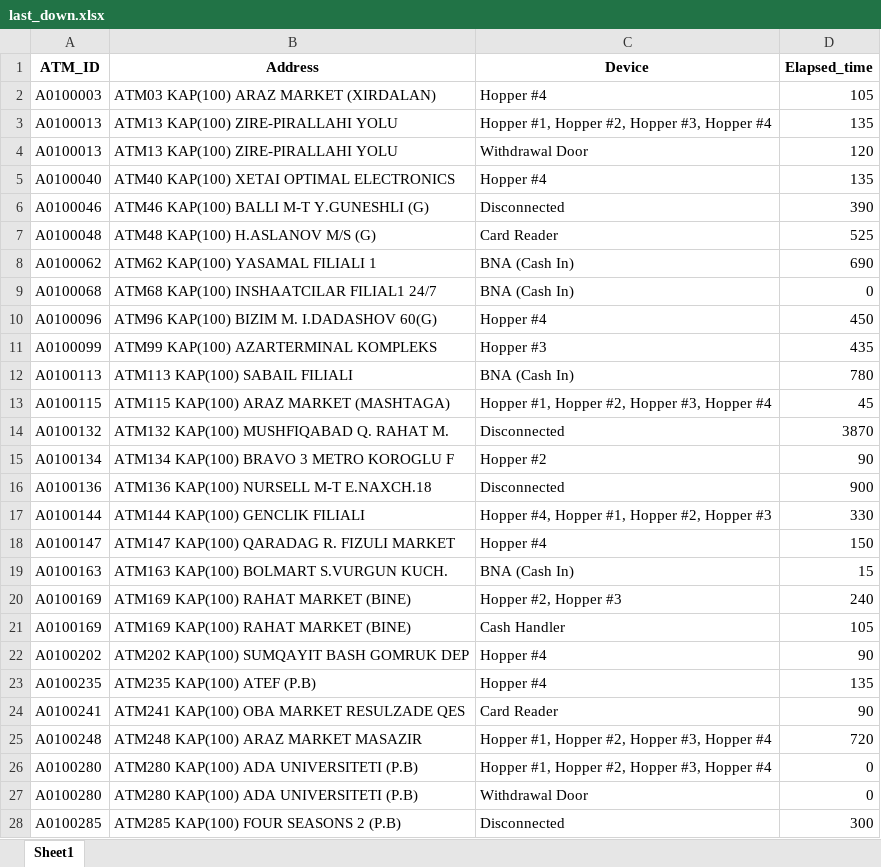
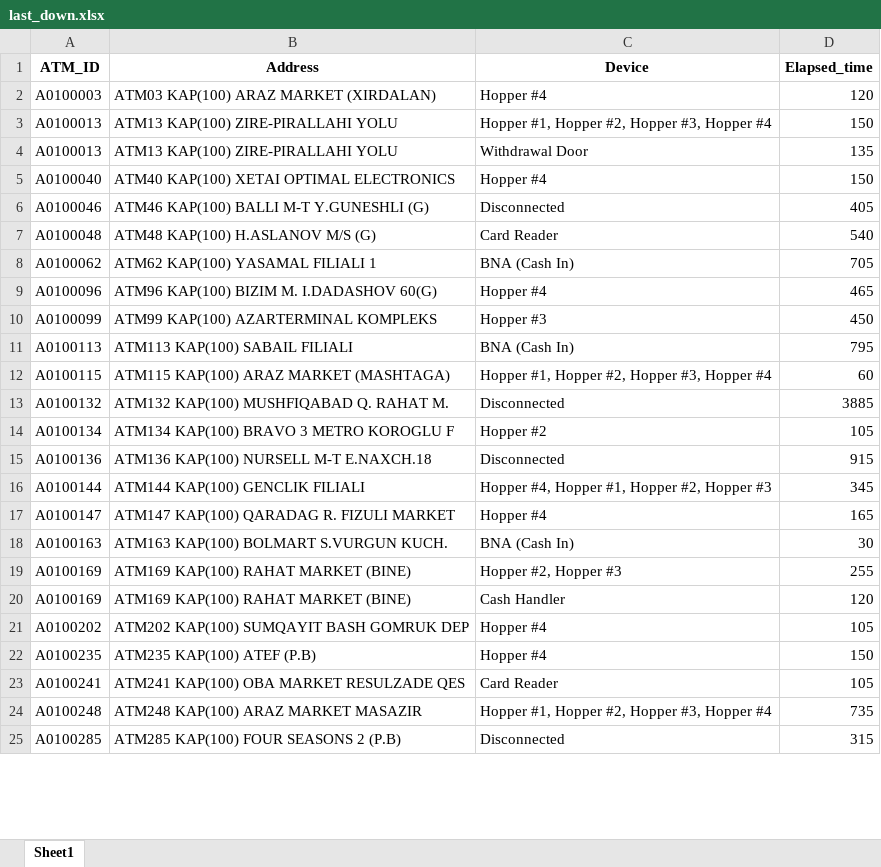
Before and after one commit to kbturgut090/fimi, an Excel workbook: last_down.xlsx, sheet Sheet1, drawn as a sheet; only a part is shown; values as stored, in another font and other column widths than the file's, no borders; removed rows and columns are numbered as before the commit, all else as after; the diff covers the shown part only; the diff names each change by its address in the sheet, - before the commit and + after, or states it on an @@ line.

Commit message:
all

```diff
--- a/last_down.xlsx (sheet Sheet1)
+++ b/last_down.xlsx (sheet Sheet1)
-D2 (Elapsed_time): 105
+D2 (Elapsed_time): 120
-D3 (Elapsed_time): 135
+D3 (Elapsed_time): 150
-D4 (Elapsed_time): 120
+D4 (Elapsed_time): 135
-D5 (Elapsed_time): 135
+D5 (Elapsed_time): 150
-D6 (Elapsed_time): 390
+D6 (Elapsed_time): 405
-D7 (Elapsed_time): 525
+D7 (Elapsed_time): 540
-D8 (Elapsed_time): 690
+D8 (Elapsed_time): 705
-row 9: A0100068 | ATM68 KAP(100) INSHAATCILAR FILIAL1 24/7 | BNA (Cash In) | 0
-D9 (Elapsed_time): 450
+D9 (Elapsed_time): 465
-D10 (Elapsed_time): 435
+D10 (Elapsed_time): 450
-D11 (Elapsed_time): 780
+D11 (Elapsed_time): 795
-D12 (Elapsed_time): 45
+D12 (Elapsed_time): 60
-D13 (Elapsed_time): 3870
+D13 (Elapsed_time): 3885
-D14 (Elapsed_time): 90
+D14 (Elapsed_time): 105
-D15 (Elapsed_time): 900
+D15 (Elapsed_time): 915
-D16 (Elapsed_time): 330
+D16 (Elapsed_time): 345
-D17 (Elapsed_time): 150
+D17 (Elapsed_time): 165
-D18 (Elapsed_time): 15
+D18 (Elapsed_time): 30
-D19 (Elapsed_time): 240
+D19 (Elapsed_time): 255
-D20 (Elapsed_time): 105
+D20 (Elapsed_time): 120
-D21 (Elapsed_time): 90
+D21 (Elapsed_time): 105
-D22 (Elapsed_time): 135
+D22 (Elapsed_time): 150
-D23 (Elapsed_time): 90
+D23 (Elapsed_time): 105
-D24 (Elapsed_time): 720
+D24 (Elapsed_time): 735
-row 26: A0100280 | ATM280 KAP(100) ADA UNIVERSITETI (P.B) | Hopper #1, Hopper #2, Hopper #3, Hopper #4 | 0
-row 27: A0100280 | ATM280 KAP(100) ADA UNIVERSITETI (P.B) | Withdrawal Door | 0
-D25 (Elapsed_time): 300
+D25 (Elapsed_time): 315
```
Also changed, not shown: 3 added rows, 5 removed rows and 48 edited cells elsewhere in this sheet.
